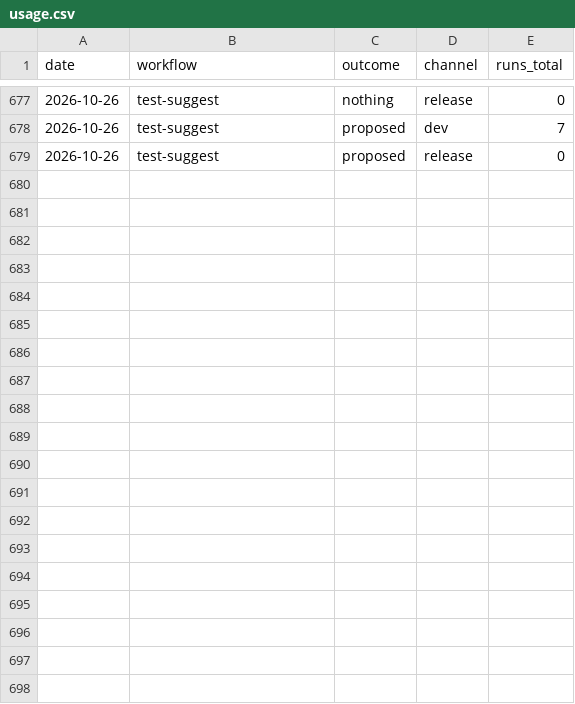
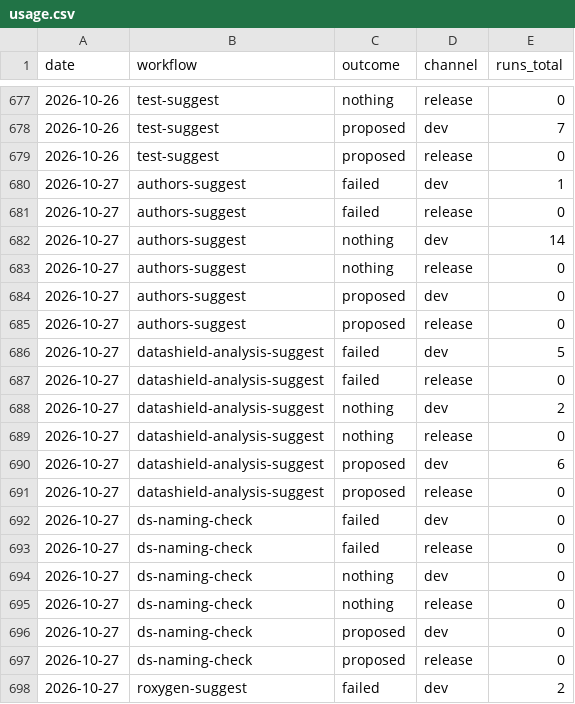
Before and after one commit to nfdi4health/datashield-workflows, a CSV file: usage.csv, drawn as a sheet; only a part is shown, gaps mark what is left out; the diff covers the shown part only; the diff names each change by its address in the sheet, - before the commit and + after, or states it on an @@ line.

```diff
--- a/usage.csv
+++ b/usage.csv
+row 680: 2026-10-27 | authors-suggest | failed | dev | 1
+row 681: 2026-10-27 | authors-suggest | failed | release | 0
+row 682: 2026-10-27 | authors-suggest | nothing | dev | 14
+row 683: 2026-10-27 | authors-suggest | nothing | release | 0
+row 684: 2026-10-27 | authors-suggest | proposed | dev | 0
+row 685: 2026-10-27 | authors-suggest | proposed | release | 0
+row 686: 2026-10-27 | datashield-analysis-suggest | failed | dev | 5
+row 687: 2026-10-27 | datashield-analysis-suggest | failed | release | 0
+row 688: 2026-10-27 | datashield-analysis-suggest | nothing | dev | 2
+row 689: 2026-10-27 | datashield-analysis-suggest | nothing | release | 0
+row 690: 2026-10-27 | datashield-analysis-suggest | proposed | dev | 6
+row 691: 2026-10-27 | datashield-analysis-suggest | proposed | release | 0
+row 692: 2026-10-27 | ds-naming-check | failed | dev | 0
+row 693: 2026-10-27 | ds-naming-check | failed | release | 0
+row 694: 2026-10-27 | ds-naming-check | nothing | dev | 0
+row 695: 2026-10-27 | ds-naming-check | nothing | release | 0
+row 696: 2026-10-27 | ds-naming-check | proposed | dev | 0
+row 697: 2026-10-27 | ds-naming-check | proposed | release | 0
+row 698: 2026-10-27 | roxygen-suggest | failed | dev | 2
```
Also changed, not shown: 11 added rows elsewhere in this file.
